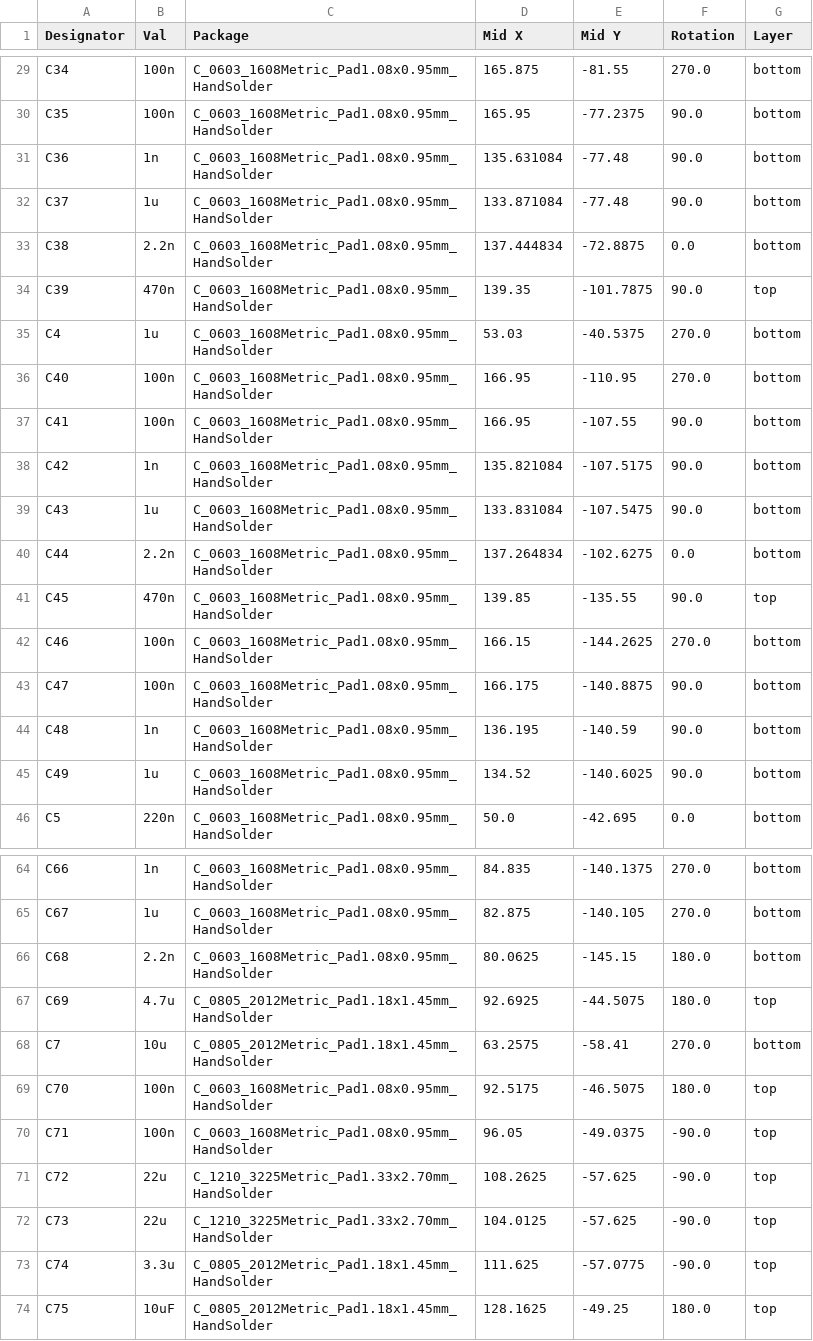
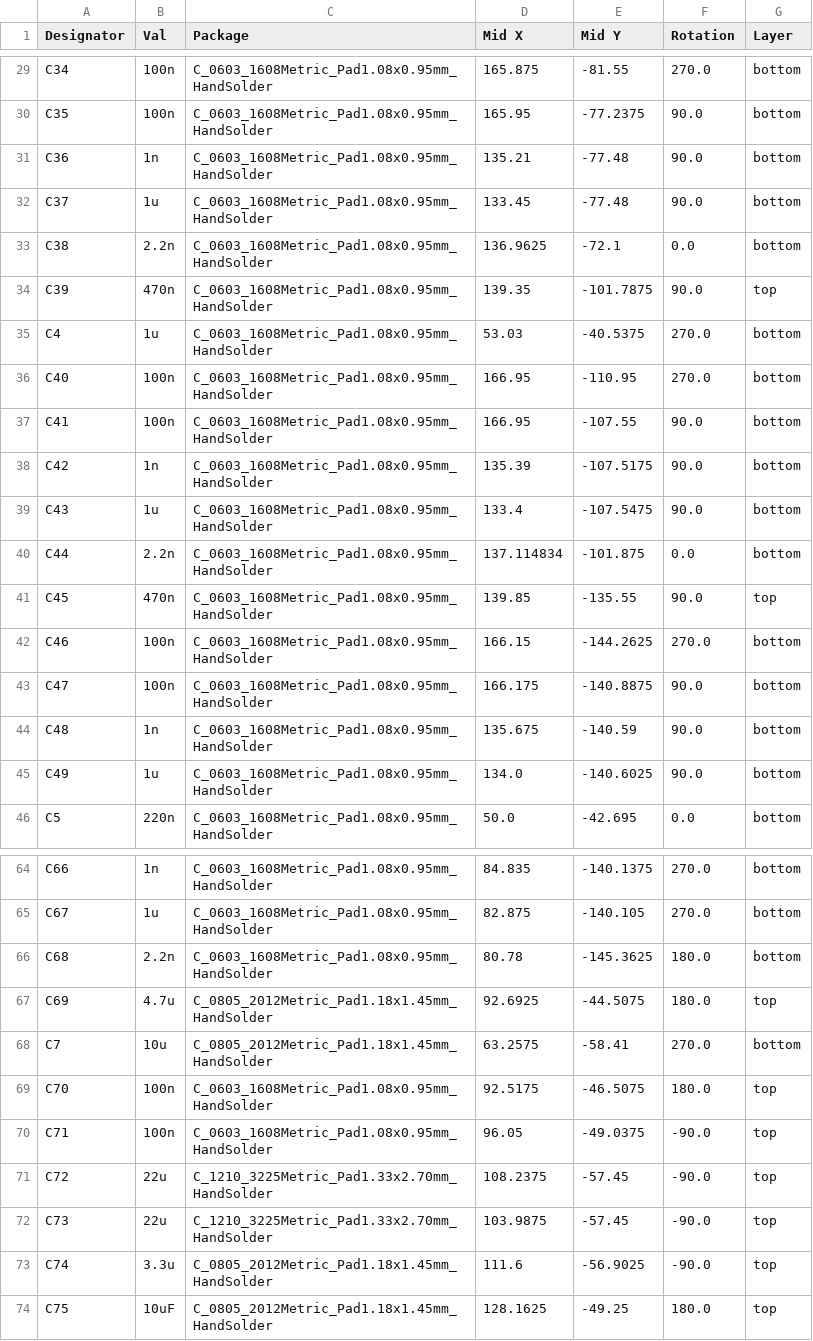
Before and after one commit to lhr-solar/PS-PowerDistributionUnit, a CSV file: hardware/jlcpcb/production_files/CPL-PS-PowerDistributionUnit.csv, drawn as a sheet; only a part is shown, gaps mark what is left out; the diff covers the shown part only.

```diff
--- a/hardware/jlcpcb/production_files/CPL-PS-PowerDistributionUnit.csv
+++ b/hardware/jlcpcb/production_files/CPL-PS-PowerDistributionUnit.csv
@@ -30,5 +30,5 @@ C34,100n,C_0603_1608Metric_Pad1.08x0.95mm_HandSolder,165.875,-81.55,270.0,bottom
 C35,100n,C_0603_1608Metric_Pad1.08x0.95mm_HandSolder,165.95,-77.2375,90.0,bottom
-C36,1n,C_0603_1608Metric_Pad1.08x0.95mm_HandSolder,135.631084,-77.48,90.0,bottom
-C37,1u,C_0603_1608Metric_Pad1.08x0.95mm_HandSolder,133.871084,-77.48,90.0,bottom
-C38,2.2n,C_0603_1608Metric_Pad1.08x0.95mm_HandSolder,137.444834,-72.8875,0.0,bottom
+C36,1n,C_0603_1608Metric_Pad1.08x0.95mm_HandSolder,135.21,-77.48,90.0,bottom
+C37,1u,C_0603_1608Metric_Pad1.08x0.95mm_HandSolder,133.45,-77.48,90.0,bottom
+C38,2.2n,C_0603_1608Metric_Pad1.08x0.95mm_HandSolder,136.9625,-72.1,0.0,bottom
 C39,470n,C_0603_1608Metric_Pad1.08x0.95mm_HandSolder,139.35,-101.7875,90.0,top
@@ -37,5 +37,5 @@ C40,100n,C_0603_1608Metric_Pad1.08x0.95mm_HandSolder,166.95,-110.95,270.0,bottom
 C41,100n,C_0603_1608Metric_Pad1.08x0.95mm_HandSolder,166.95,-107.55,90.0,bottom
-C42,1n,C_0603_1608Metric_Pad1.08x0.95mm_HandSolder,135.821084,-107.5175,90.0,bottom
-C43,1u,C_0603_1608Metric_Pad1.08x0.95mm_HandSolder,133.831084,-107.5475,90.0,bottom
-C44,2.2n,C_0603_1608Metric_Pad1.08x0.95mm_HandSolder,137.264834,-102.6275,0.0,bottom
+C42,1n,C_0603_1608Metric_Pad1.08x0.95mm_HandSolder,135.39,-107.5175,90.0,bottom
+C43,1u,C_0603_1608Metric_Pad1.08x0.95mm_HandSolder,133.4,-107.5475,90.0,bottom
+C44,2.2n,C_0603_1608Metric_Pad1.08x0.95mm_HandSolder,137.114834,-101.875,0.0,bottom
 C45,470n,C_0603_1608Metric_Pad1.08x0.95mm_HandSolder,139.85,-135.55,90.0,top
@@ -43,4 +43,4 @@ C46,100n,C_0603_1608Metric_Pad1.08x0.95mm_HandSolder,166.15,-144.2625,270.0,bott
 C47,100n,C_0603_1608Metric_Pad1.08x0.95mm_HandSolder,166.175,-140.8875,90.0,bottom
-C48,1n,C_0603_1608Metric_Pad1.08x0.95mm_HandSolder,136.195,-140.59,90.0,bottom
-C49,1u,C_0603_1608Metric_Pad1.08x0.95mm_HandSolder,134.52,-140.6025,90.0,bottom
+C48,1n,C_0603_1608Metric_Pad1.08x0.95mm_HandSolder,135.675,-140.59,90.0,bottom
+C49,1u,C_0603_1608Metric_Pad1.08x0.95mm_HandSolder,134.0,-140.6025,90.0,bottom
 C5,220n,C_0603_1608Metric_Pad1.08x0.95mm_HandSolder,50.0,-42.695,0.0,bottom
@@ -65,3 +65,3 @@ C66,1n,C_0603_1608Metric_Pad1.08x0.95mm_HandSolder,84.835,-140.1375,270.0,bottom
 C67,1u,C_0603_1608Metric_Pad1.08x0.95mm_HandSolder,82.875,-140.105,270.0,bottom
-C68,2.2n,C_0603_1608Metric_Pad1.08x0.95mm_HandSolder,80.0625,-145.15,180.0,bottom
+C68,2.2n,C_0603_1608Metric_Pad1.08x0.95mm_HandSolder,80.78,-145.3625,180.0,bottom
 C69,4.7u,C_0805_2012Metric_Pad1.18x1.45mm_HandSolder,92.6925,-44.5075,180.0,top
@@ -70,5 +70,5 @@ C70,100n,C_0603_1608Metric_Pad1.08x0.95mm_HandSolder,92.5175,-46.5075,180.0,top
 C71,100n,C_0603_1608Metric_Pad1.08x0.95mm_HandSolder,96.05,-49.0375,-90.0,top
-C72,22u,C_1210_3225Metric_Pad1.33x2.70mm_HandSolder,108.2625,-57.625,-90.0,top
-C73,22u,C_1210_3225Metric_Pad1.33x2.70mm_HandSolder,104.0125,-57.625,-90.0,top
-C74,3.3u,C_0805_2012Metric_Pad1.18x1.45mm_HandSolder,111.625,-57.0775,-90.0,top
+C72,22u,C_1210_3225Metric_Pad1.33x2.70mm_HandSolder,108.2375,-57.45,-90.0,top
+C73,22u,C_1210_3225Metric_Pad1.33x2.70mm_HandSolder,103.9875,-57.45,-90.0,top
+C74,3.3u,C_0805_2012Metric_Pad1.18x1.45mm_HandSolder,111.6,-56.9025,-90.0,top
 C75,10uF,C_0805_2012Metric_Pad1.18x1.45mm_HandSolder,128.1625,-49.25,180.0,top
```
Also changed, not shown: 27 edited cells elsewhere in this file, hardware/jlcpcb/production_files/BOM-PS-PowerDistributionUnit.csv, 17 other files.
